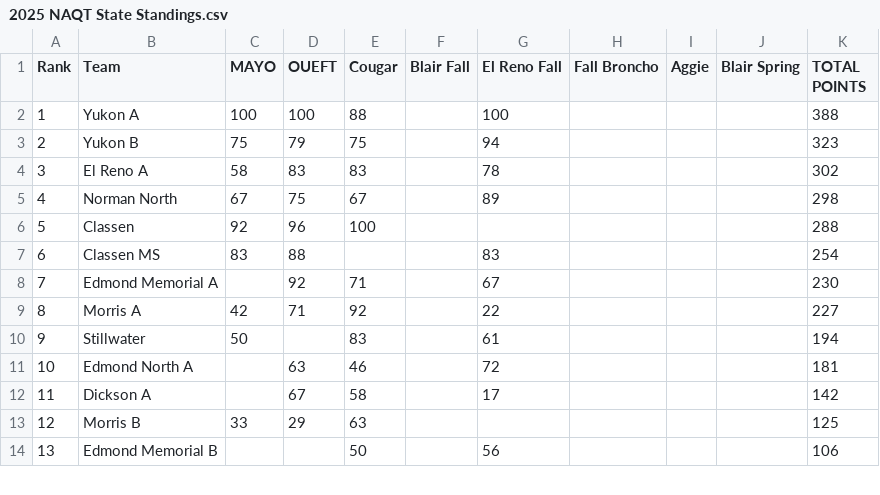
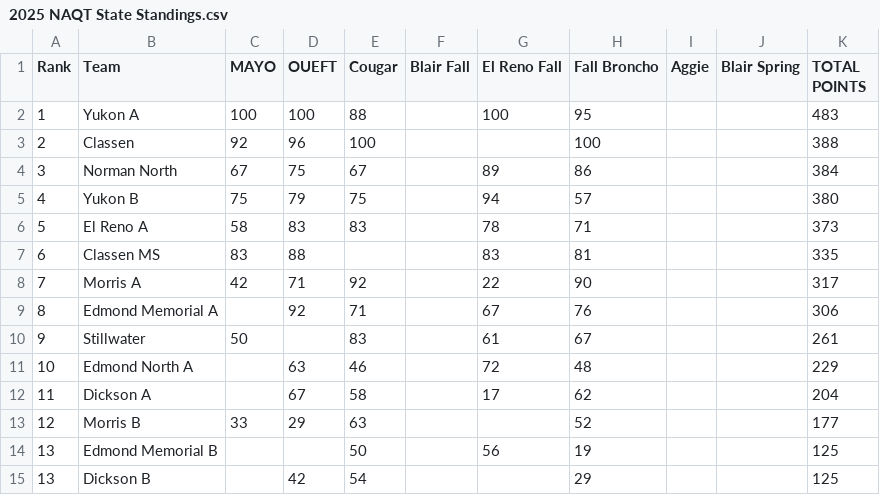
Before and after one commit to zbennyy/okquizbowl, a CSV file: 2025 NAQT State Standings.csv, drawn as a sheet; only a part is shown; the diff covers the shown part only.

```diff
--- a/2025 NAQT State Standings.csv
+++ b/2025 NAQT State Standings.csv
@@ -1,14 +1,15 @@
 Rank,Team,MAYO,OUEFT,Cougar,Blair Fall,El Reno Fall,Fall Broncho,Aggie,Blair Spring,TOTAL POINTS
-1,Yukon A,100,100,88,,100,,,,388
-2,Yukon B,75,79,75,,94,,,,323
-3,El Reno A,58,83,83,,78,,,,302
-4,Norman North,67,75,67,,89,,,,298
-5,Classen,92,96,100,,,,,,288
-6,Classen MS,83,88,,,83,,,,254
-7,Edmond Memorial A,,92,71,,67,,,,230
-8,Morris A,42,71,92,,22,,,,227
-9,Stillwater,50,,83,,61,,,,194
-10,Edmond North A,,63,46,,72,,,,181
-11,Dickson A,,67,58,,17,,,,142
-12,Morris B,33,29,63,,,,,,125
-13,Edmond Memorial B,,,50,,56,,,,106
+1,Yukon A,100,100,88,,100,95,,,483
+2,Classen,92,96,100,,,100,,,388
+3,Norman North,67,75,67,,89,86,,,384
+4,Yukon B,75,79,75,,94,57,,,380
+5,El Reno A,58,83,83,,78,71,,,373
+6,Classen MS,83,88,,,83,81,,,335
+7,Morris A,42,71,92,,22,90,,,317
+8,Edmond Memorial A,,92,71,,67,76,,,306
+9,Stillwater,50,,83,,61,67,,,261
+10,Edmond North A,,63,46,,72,48,,,229
+11,Dickson A,,67,58,,17,62,,,204
+12,Morris B,33,29,63,,,52,,,177
+13,Edmond Memorial B,,,50,,56,19,,,125
+13,Dickson B,,42,54,,,29,,,125
```
Also changed, not shown: 6 added rows, 5 removed rows and 26 edited cells elsewhere in this file, 4 other files.
